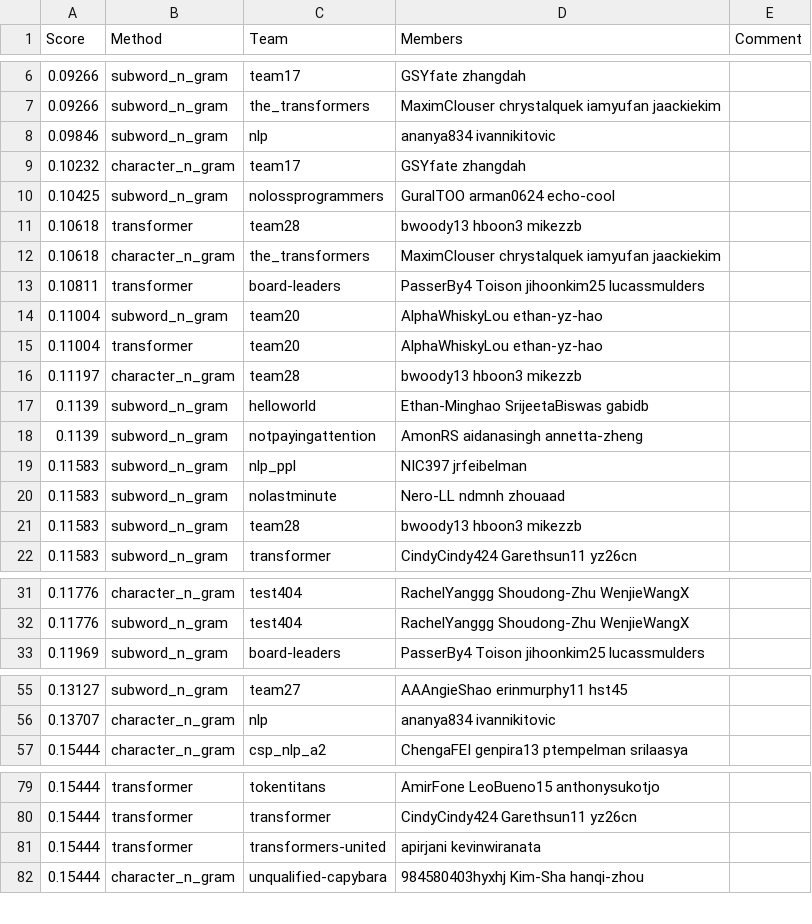
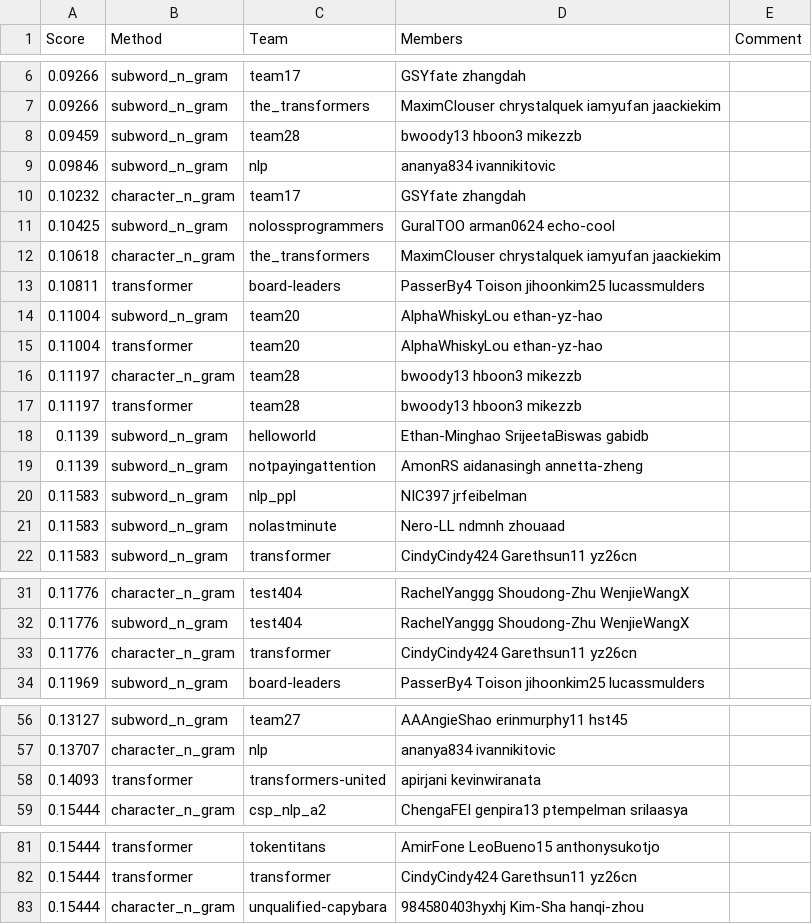
Before and after one commit to cornell-cs5740-sp24/leaderboards, a CSV file: a2/leaderboard_hub.csv, drawn as a sheet; only a part is shown, gaps mark what is left out; removed rows and columns are numbered as before the commit, all else as after; the diff names each change by its address in the sheet, - before the commit and + after, or states it on an @@ line.

Commit message:
Leaderboard Update

```diff
--- a/a2/leaderboard_hub.csv
+++ b/a2/leaderboard_hub.csv
+row 8: 0.09459 | subword_n_gram | team28 | bwoody13 hboon3 mikezzb
-row 11: 0.10618 | transformer | team28 | bwoody13 hboon3 mikezzb
+row 17: 0.11197 | transformer | team28 | bwoody13 hboon3 mikezzb
-row 21: 0.11583 | subword_n_gram | team28 | bwoody13 hboon3 mikezzb
+row 33: 0.11776 | character_n_gram | transformer | CindyCindy424 Garethsun11 yz26cn
+row 58: 0.14093 | transformer | transformers-united | apirjani kevinwiranata
-row 81: 0.15444 | transformer | transformers-united | apirjani kevinwiranata
```
